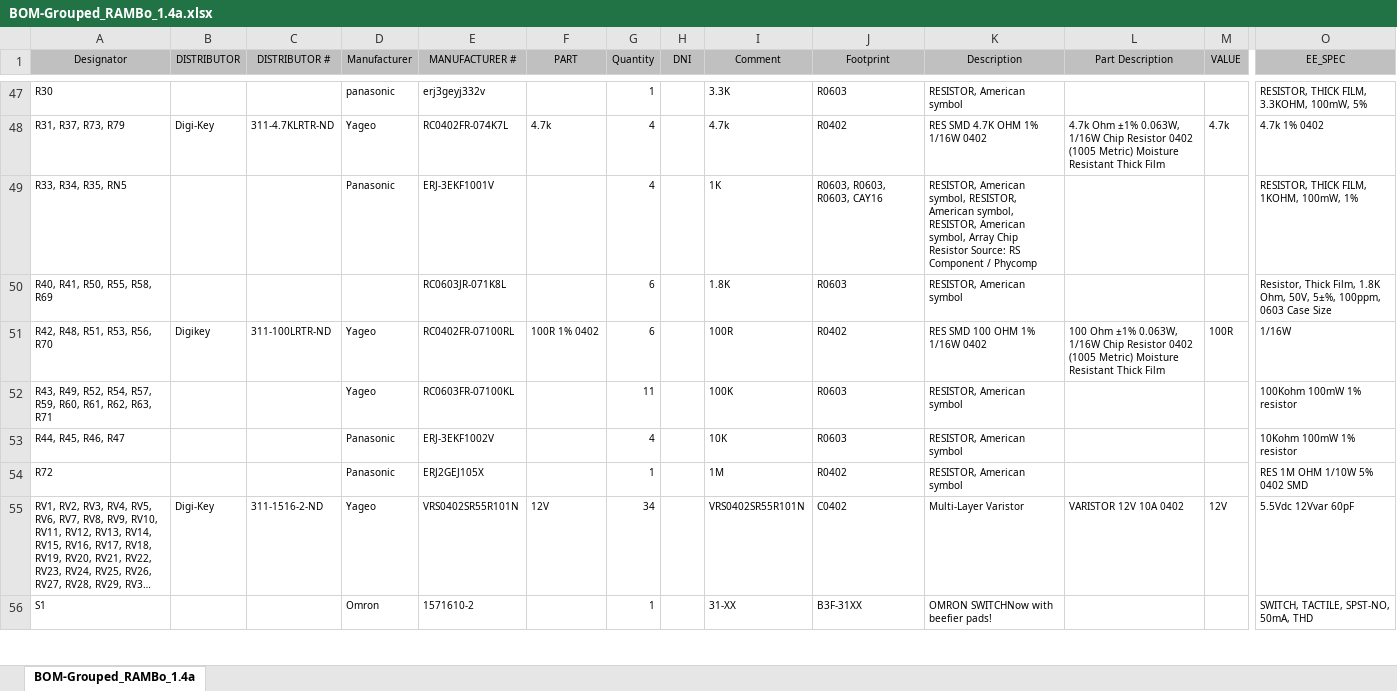
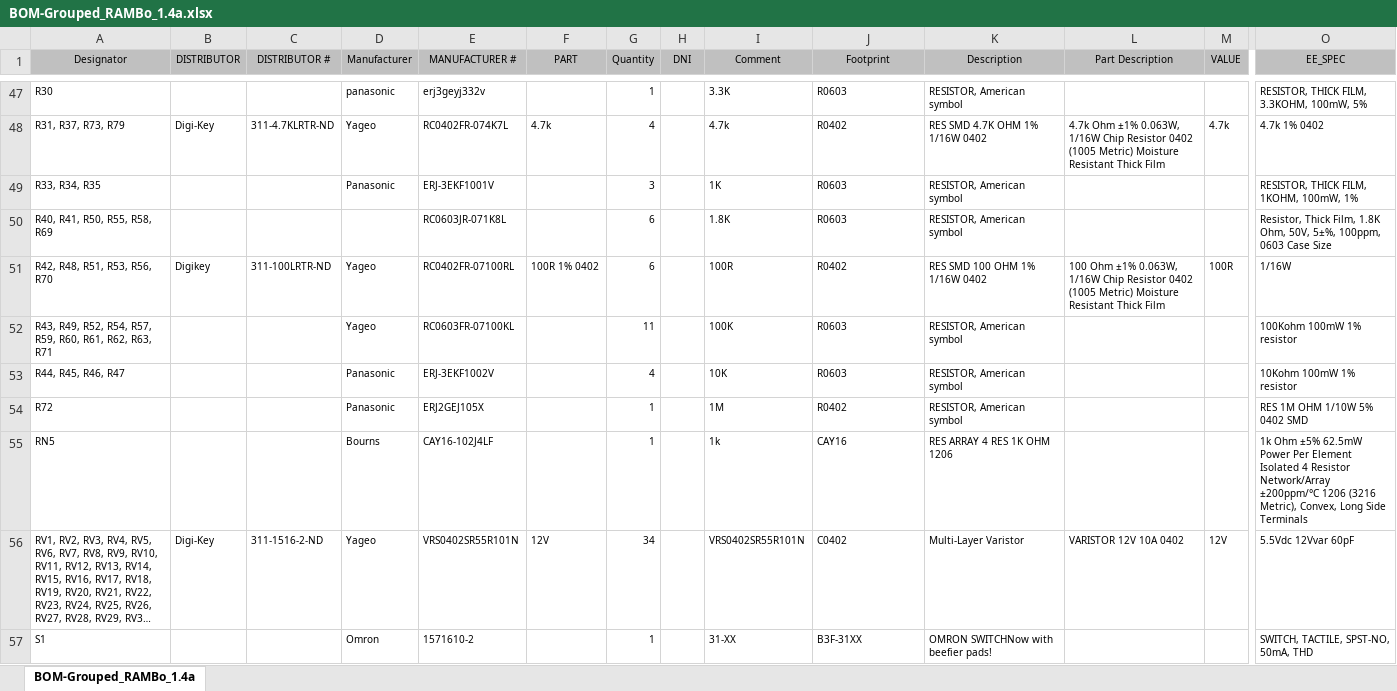
Before and after one commit to ultimachine/RAMBo-1.4, an Excel workbook: Project Outputs/Assembly/BOM-Grouped_RAMBo_1.4a.xlsx, sheet BOM-Grouped_RAMBo_1.4a, drawn as a sheet; only a part is shown, gaps mark what is left out; long unchanged cells end in …; values as stored, in another font and other column widths than the file's, no borders; rows hold the shown columns only; the diff names each change by its address in the sheet, - before the commit and + after, or states it on an @@ line.

Commit message:
regenerate assembly files

```diff
--- a/Project Outputs/Assembly/BOM-Grouped_RAMBo_1.4a.xlsx (sheet BOM-Grouped_RAMBo_1.4a)
+++ b/Project Outputs/Assembly/BOM-Grouped_RAMBo_1.4a.xlsx (sheet BOM-Grouped_RAMBo_1.4a)
-A49 (Designator): R33, R34, R35, RN5
+A49 (Designator): R33, R34, R35
-G49 (Quantity): 4
+G49 (Quantity): 3
-J49 (Footprint): R0603, R0603, R0603, CAY16
+J49 (Footprint): R0603
-K49 (Description): RESISTOR, American symbol, RESISTOR, American symbol, RESISTOR, American symbol, Array Chip Resistor Source: RS Component / Phycomp
+K49 (Description): RESISTOR, American symbol
+row 55: RN5 |  |  | Bourns | CAY16-102J4LF |  | 1 |  | 1k | CAY16 | RES ARRAY 4 RES 1K OHM 1206 |  |  | 1k Ohm ±5% 62.5mW Power Per Element Isolated 4 Resistor Network/Array ±200ppm/°C 1206 (3216 Metric), Convex, Long Side Terminals
```
Also changed, not shown: 2 other files.
